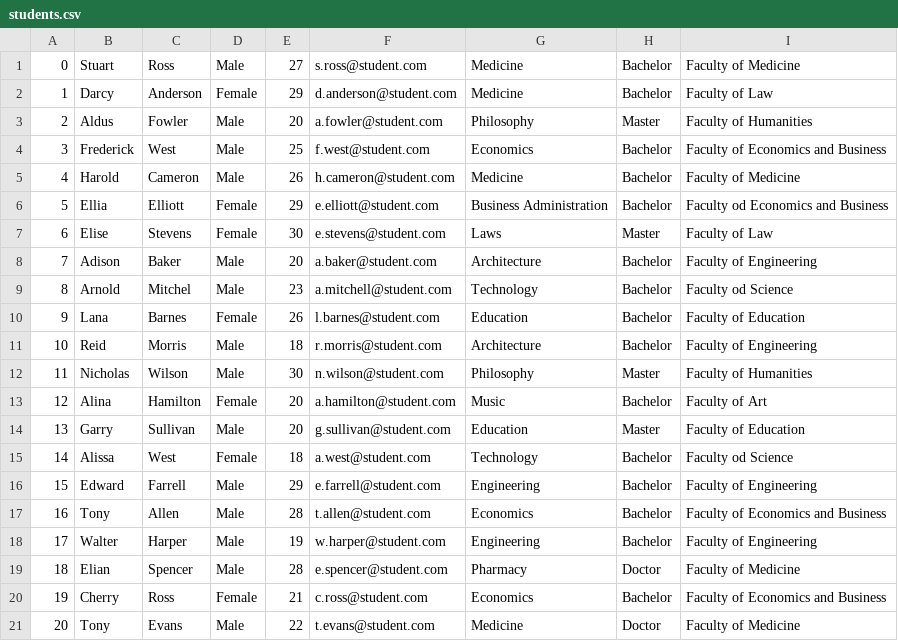
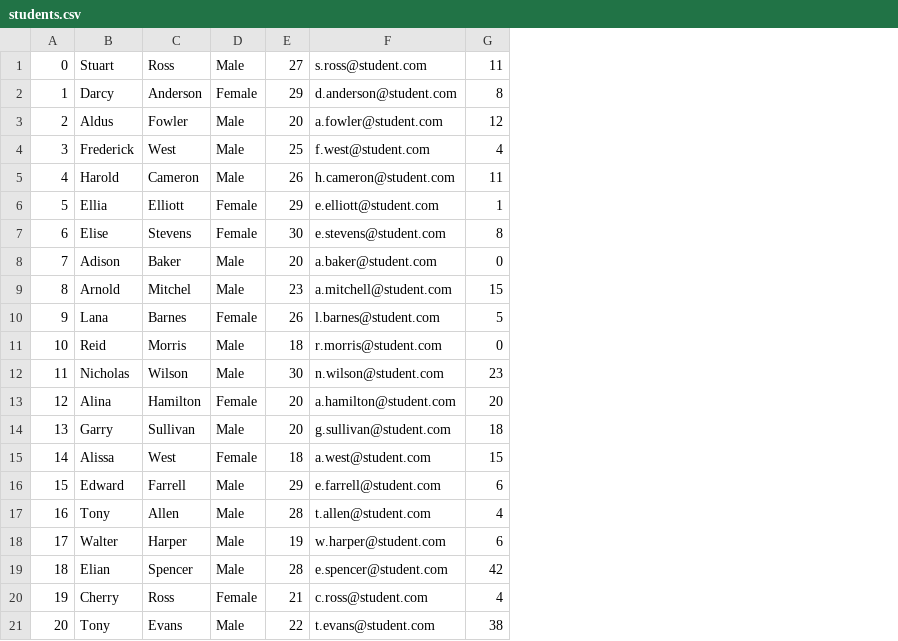
Before and after one commit to wojcikk/university-administration-system, a CSV file: input/students.csv, drawn as a sheet; removed rows and columns are numbered as before the commit, all else as after; the diff names each change by its address in the sheet, - before the commit and + after, or states it on an @@ line.

Commit message:
16.0 - SpringData&Jpa - inserting tables(students, majors, teachers) to database

```diff
--- a/input/students.csv
+++ b/input/students.csv
-column G, rows 1-21: Medicine | Medicine | Philosophy | Economics | Medicine | Business Administration | Laws | Architecture | Technology | Education | Architecture | Philosophy | Music | Education | Technology | Engineering | Economics | Engineering | Pharmacy | Economics | Medicine
-column H, rows 1-21: Bachelor | Bachelor | Master | Bachelor | Bachelor | Bachelor | Master | Bachelor | Bachelor | Bachelor | Bachelor | Master | Bachelor | Master | Bachelor | Bachelor | Bachelor | Bachelor | Doctor | Bachelor | Doctor
-column I, rows 1-21: Faculty of Medicine | Faculty of Law | Faculty of Humanities | Faculty of Economics and Business | Faculty of Medicine | Faculty od Economics and Business | Faculty of Law | Faculty of Engineering | Faculty od Science | Faculty of Education | Faculty of Engineering | Faculty of Humanities | Faculty of Art | Faculty of Education | Faculty od Science | Faculty of Engineering | Faculty of Economics and Business | Faculty of Engineering | Faculty of Medicine | Faculty of Economics and Business | Faculty of Medicine
+column G, rows 1-21: 11 | 8 | 12 | 4 | 11 | 1 | 8 | 0 | 15 | 5 | 0 | 23 | 20 | 18 | 15 | 6 | 4 | 6 | 42 | 4 | 38
```
Also changed, not shown: input/fieldsOfStudy.csv, input/majors.csv, 3 other files.
